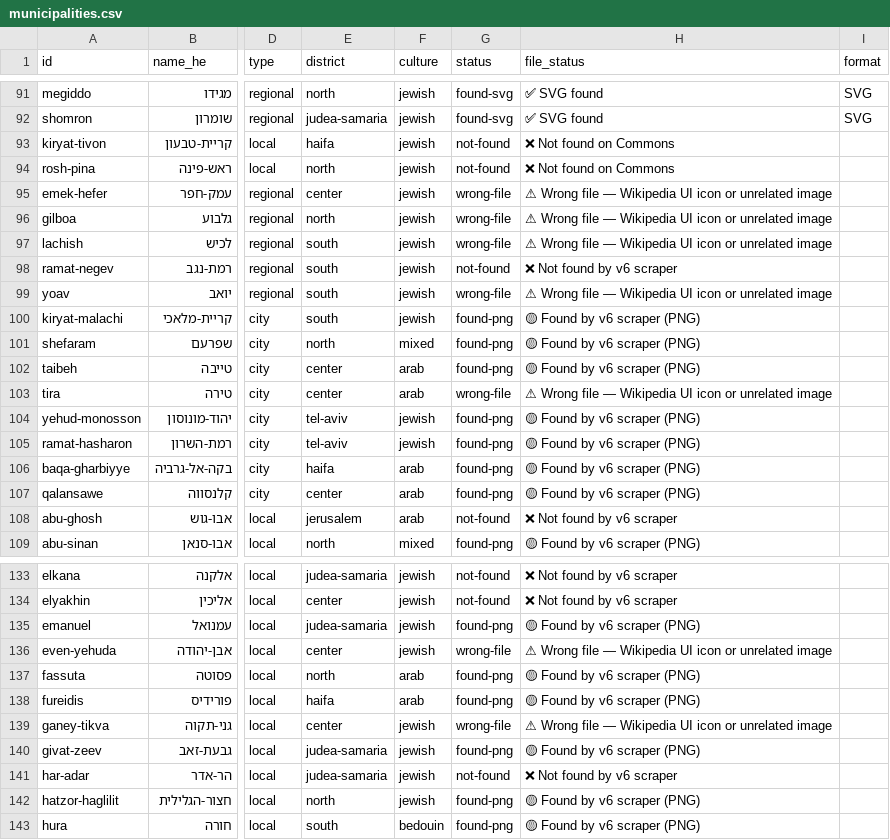
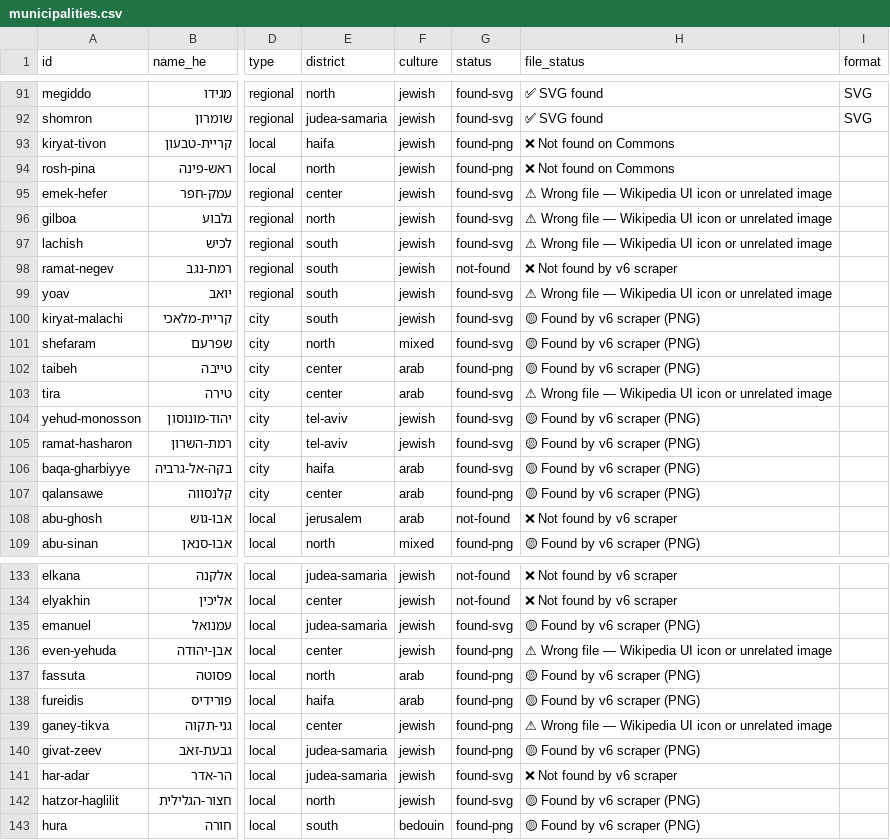
Before and after one commit to itai-raveh/israel-emblems, a CSV file: data/municipalities.csv, drawn as a sheet; only a part is shown, gaps mark what is left out; the diff covers the shown part only; the diff names each change by its address in the sheet, - before the commit and + after, or states it on an @@ line.

```diff
--- a/data/municipalities.csv
+++ b/data/municipalities.csv
-G93:G94 (status): not-found
+G93:G94 (status): found-png
-G95:G97 (status): wrong-file
+G95:G97 (status): found-svg
-G99 (status): wrong-file
+G99 (status): found-svg
-G100:G101 (status): found-png
+G100:G101 (status): found-svg
-G103 (status): wrong-file
+G103 (status): found-svg
-G104:G106 (status): found-png
+G104:G106 (status): found-svg
-G135 (status): found-png
+G135 (status): found-svg
-G136 (status): wrong-file
+G136 (status): found-png
-G139 (status): wrong-file
+G139 (status): found-png
-G141 (status): not-found
+G141 (status): found-svg
-G142 (status): found-png
+G142 (status): found-svg
```
Also changed, not shown: 51 edited cells elsewhere in this file, 2 other files.
